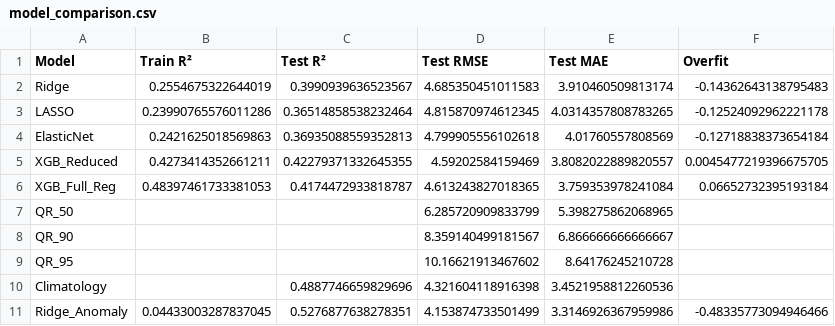
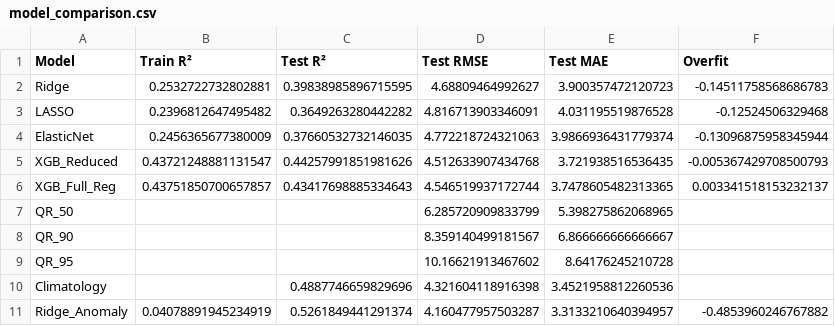
Before and after one commit to kyle-lesinger/livestock-heat-merra2, a CSV file: data/cattle_data/models/model_comparison.csv, drawn as a sheet; only a part is shown; the diff covers the shown part only.

```diff
--- a/data/cattle_data/models/model_comparison.csv
+++ b/data/cattle_data/models/model_comparison.csv
@@ -1,7 +1,7 @@
 Model,Train R²,Test R²,Test RMSE,Test MAE,Overfit
-Ridge,0.2554675322644019,0.3990939636523567,4.685350451011583,3.910460509813174,-0.14362643138795483
-LASSO,0.23990765576011286,0.36514858538232464,4.815870974612345,4.0314357808783265,-0.12524092962221178
-ElasticNet,0.2421625018569863,0.36935088559352813,4.799905556102618,4.01760557808569,-0.12718838373654184
-XGB_Reduced,0.4273414352661211,0.42279371332645355,4.59202584159469,3.8082022889820557,0.0045477219396675705
-XGB_Full_Reg,0.48397461733381053,0.4174472933818787,4.613243827018365,3.759353978241084,0.06652732395193184
+Ridge,0.2532722732802881,0.39838985896715595,4.68809464992627,3.900357472120723,-0.14511758568686783
+LASSO,0.2396812647495482,0.3649263280442282,4.816713903346091,4.031195519876528,-0.12524506329468
+ElasticNet,0.2456365677380009,0.37660532732146035,4.772218724321063,3.9866936431779374,-0.13096875958345944
+XGB_Reduced,0.43721248881131547,0.44257991851981626,4.512633907434768,3.721938516536435,-0.005367429708500793
+XGB_Full_Reg,0.43751850700657857,0.43417698885334643,4.546519937172744,3.7478605482313365,0.003341518153232137
 QR_50,,,6.285720909833799,5.398275862068965,
@@ -10,2 +10,2 @@ QR_95,,,10.16621913467602,8.64176245210728,
 Climatology,,0.4887746659829696,4.321604118916398,3.4521958812260536,
-Ridge_Anomaly,0.04433003287837045,0.5276877638278351,4.153874733501499,3.3146926367959986,-0.48335773094946466
+Ridge_Anomaly,0.04078891945234919,0.5261849441291374,4.160477957503287,3.3133210640394957,-0.4853960246767882
```
Also changed, not shown: 11 edited cells elsewhere in this file, data/cattle_data/models/feature_list.csv, data/cattle_data/models/feature_list_full.csv, 31 other files.
